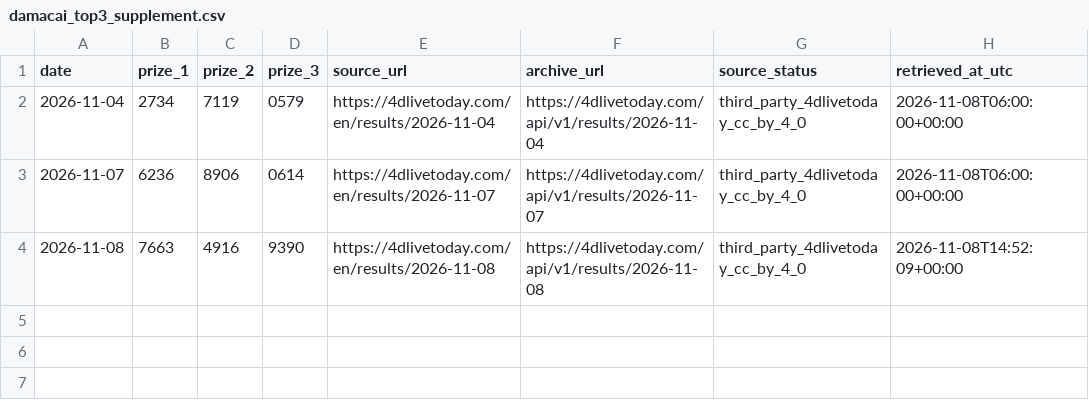
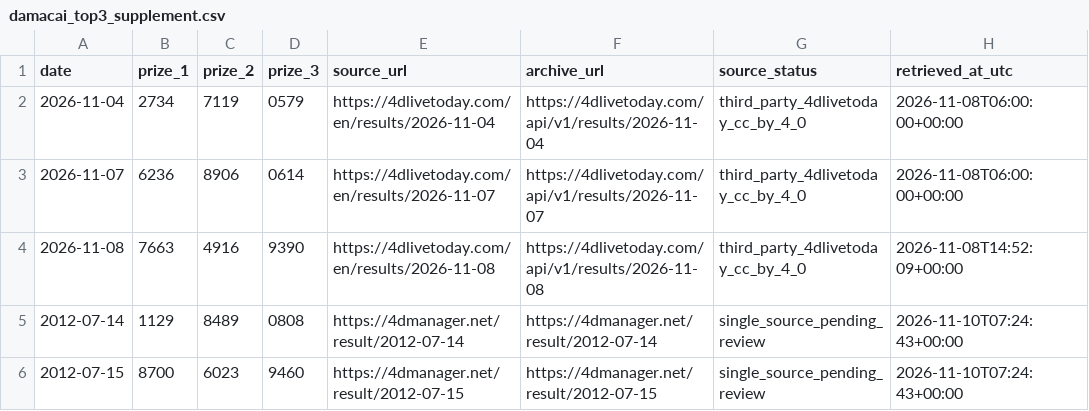
Before and after one commit to riverbird83/malaysia-4d, a CSV file: data/damacai_top3_supplement.csv, drawn as a sheet.

```diff
--- a/data/damacai_top3_supplement.csv
+++ b/data/damacai_top3_supplement.csv
@@ -4 +4,3 @@ date,prize_1,prize_2,prize_3,source_url,archive_url,source_status,retrieved_at_u
 2026-11-08,7663,4916,9390,https://4dlivetoday.com/en/results/2026-11-08,https://4dlivetoday.com/api/v1/results/2026-11-08,third_party_4dlivetoday_cc_by_4_0,2026-11-08T14:52:09+00:00
+2012-07-14,1129,8489,0808,https://4dmanager.net/result/2012-07-14,https://4dmanager.net/result/2012-07-14,single_source_pending_review,2026-11-10T07:24:43+00:00
+2012-07-15,8700,6023,9460,https://4dmanager.net/result/2012-07-15,https://4dmanager.net/result/2012-07-15,single_source_pending_review,2026-11-10T07:24:43+00:00
```
Also changed, not shown: 1 other file.
